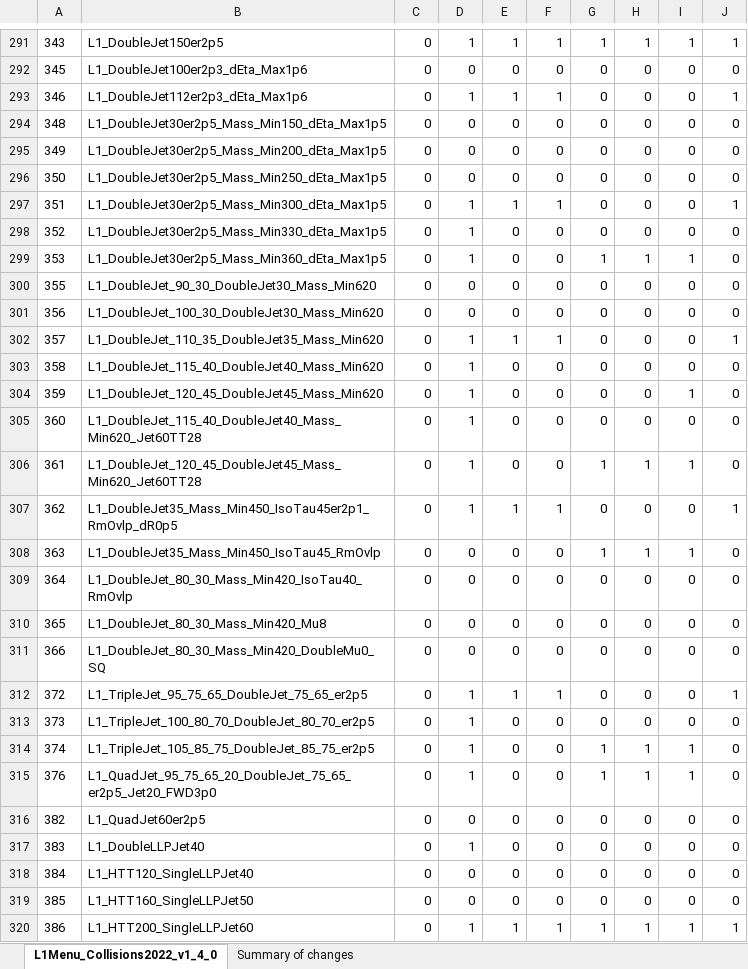
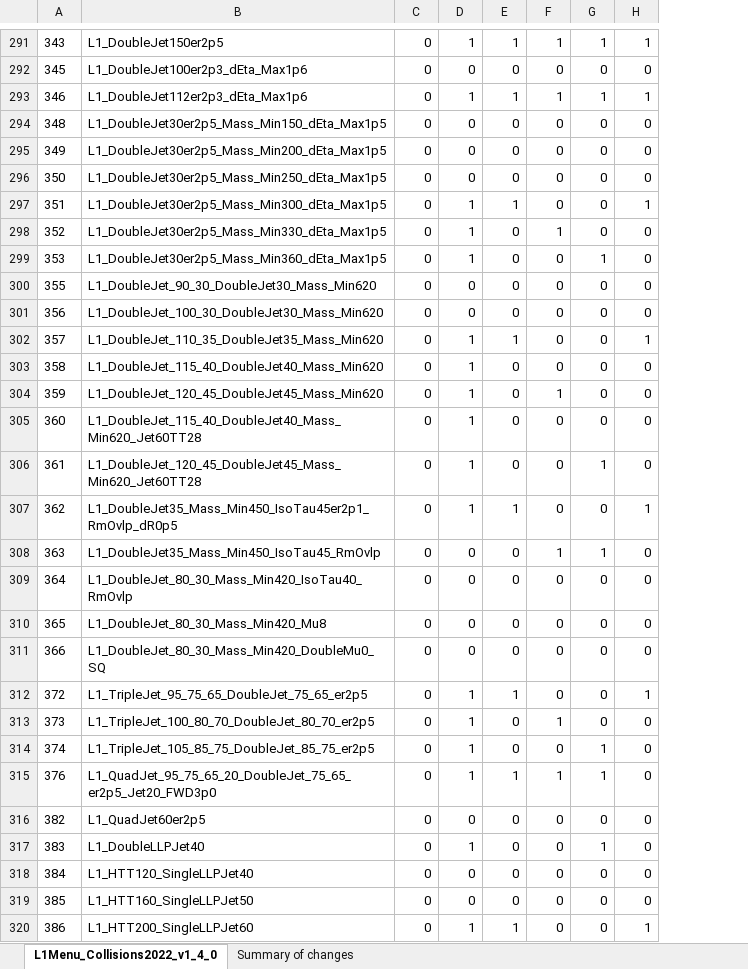
Before and after one commit to cms-l1-dpg/L1MenuRun3, an Excel workbook: development/L1Menu_Collisions2022_v1_4_0/PrescaleTable/L1Menu_Collisions2022_v1_4_0-DedicatedPureRateStudy.xlsx, sheet L1Menu_Collisions2022_v1_4_0, drawn as a sheet; only a part is shown, gaps mark what is left out; values as stored, in another font and other column widths than the file's, no borders; conditional formats not drawn; the diff covers the shown part only; the diff names each change by its address in the sheet, - before the commit and + after, or states it on an @@ line.

Commit message:
New PS tables for rate studies (menu v1_4_0)

```diff
--- a/development/L1Menu_Collisions2022_v1_4_0/PrescaleTable/L1Menu_Collisions2022_v1_4_0-DedicatedPureRateStudy.xlsx (sheet L1Menu_Collisions2022_v1_4_0)
+++ b/development/L1Menu_Collisions2022_v1_4_0/PrescaleTable/L1Menu_Collisions2022_v1_4_0-DedicatedPureRateStudy.xlsx (sheet L1Menu_Collisions2022_v1_4_0)
-column H, rows 291-320: 1 | 0 | 0 | 0 | 0 | 0 | 0 | 0 | 1 | 0 | 0 | 0 | 0 | 0 | 0 | 1 | 0 | 1 | 0 | 0 | 0 | 0 | 0 | 1 | 1 | 0 | 0 | 0 | 0 | 1
-column I, rows 291-320: 1 | 0 | 0 | 0 | 0 | 0 | 0 | 0 | 1 | 0 | 0 | 0 | 0 | 1 | 0 | 1 | 0 | 1 | 0 | 0 | 0 | 0 | 0 | 1 | 1 | 0 | 0 | 0 | 0 | 1
-G293: 0
+G293: 1
-F297: 1
+F297: 0
-F298: 0
+F298: 1
-F302: 1
+F302: 0
-F304: 0
+F304: 1
-F307: 1
+F307: 0
-F308: 0
+F308: 1
-F312: 1
+F312: 0
-F313: 0
+F313: 1
-E315: 0
+E315: 1
-F315: 0
+F315: 1
-G317: 0
+G317: 1
-F320: 1
+F320: 0
-G320: 1
+G320: 0
```
Also changed, not shown: 105 edited cells elsewhere in this sheet, development/L1Menu_Collisions2022_v1_4_0/PrescaleTable/L1Menu_Collisions2022_v1_4_0-RateStudy.xlsx, 2 other files.
